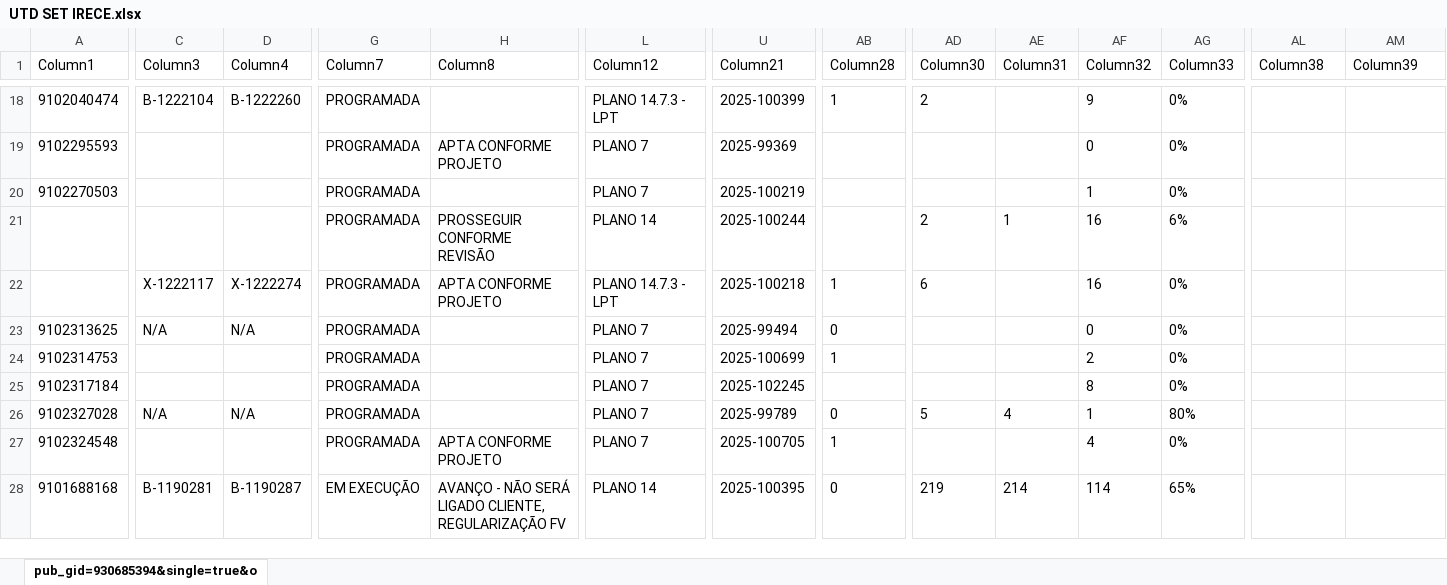
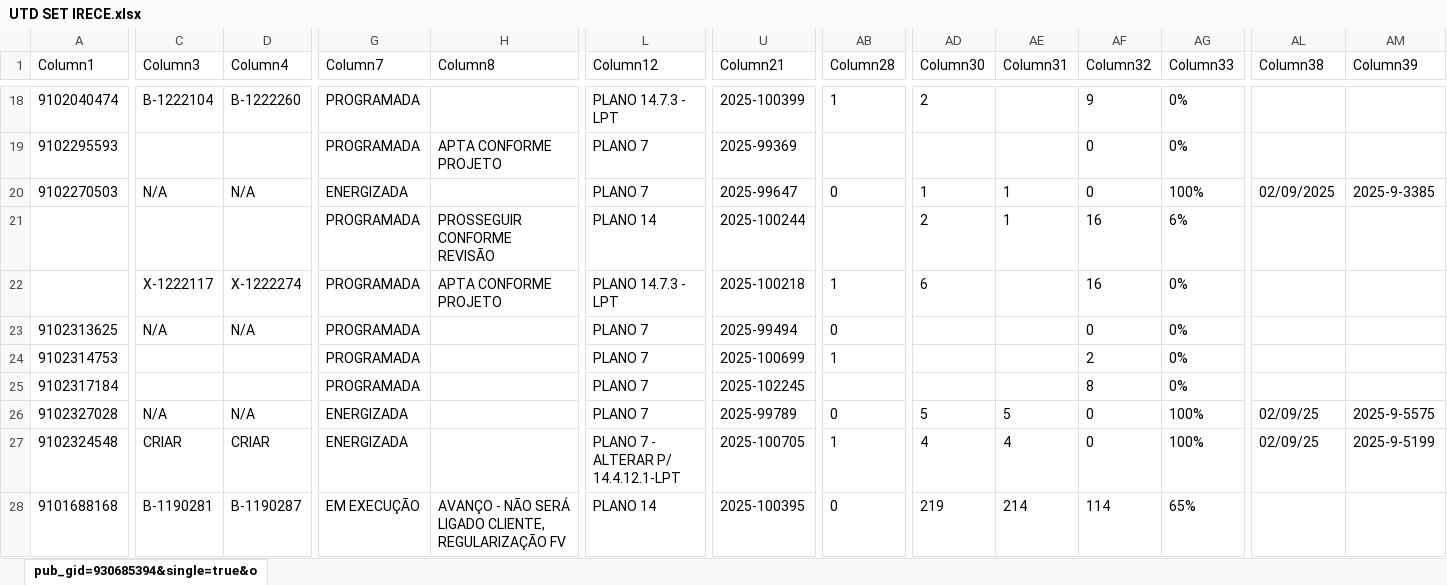
Before and after one commit to joaovctdev/ProgramacaoNortetech, an Excel workbook: UTD SET IRECE.xlsx, sheet pub_gid=930685394&single=true&o, drawn as a sheet; only a part is shown, gaps mark what is left out; values as stored, in another font and other column widths than the file's, no borders; table styles not drawn; the diff names each change by its address in the sheet, - before the commit and + after, or states it on an @@ line.

```diff
--- a/UTD SET IRECE.xlsx (sheet pub_gid=930685394&single=true&o)
+++ b/UTD SET IRECE.xlsx (sheet pub_gid=930685394&single=true&o)
-C20 (Column3): (empty)
+C20 (Column3): N/A
-D20 (Column4): (empty)
+D20 (Column4): N/A
-G20 (Column7): PROGRAMADA
+G20 (Column7): ENERGIZADA
-U20 (Column21): 2025-100219
+U20 (Column21): 2025-99647
-AB20 (Column28): (empty)
+AB20 (Column28): 0
-AD20 (Column30): (empty)
+AD20 (Column30): 1
-AE20 (Column31): (empty)
+AE20 (Column31): 1
-AF20 (Column32): 1
+AF20 (Column32): 0
-AG20 (Column33): 0%
+AG20 (Column33): 100%
-AL20 (Column38): (empty)
+AL20 (Column38): 02/09/2025
-AM20 (Column39): (empty)
+AM20 (Column39): 2025-9-3385
-G26:G27 (Column7): PROGRAMADA
+G26:G27 (Column7): ENERGIZADA
-AE26 (Column31): 4
+AE26 (Column31): 5
-AF26 (Column32): 1
+AF26 (Column32): 0
-AG26 (Column33): 80%
+AG26 (Column33): 100%
-AL26:AL27 (Column38): (empty)
+AL26:AL27 (Column38): 02/09/25
-AM26 (Column39): (empty)
+AM26 (Column39): 2025-9-5575
-C27 (Column3): (empty)
+C27 (Column3): CRIAR
-D27 (Column4): (empty)
+D27 (Column4): CRIAR
-H27 (Column8): APTA CONFORME PROJETO
+H27 (Column8): (empty)
-L27 (Column12): PLANO 7
+L27 (Column12): PLANO 7 - ALTERAR P/ 14.4.12.1-LPT
-AD27 (Column30): (empty)
+AD27 (Column30): 4
-AE27 (Column31): (empty)
+AE27 (Column31): 4
-AF27 (Column32): 4
+AF27 (Column32): 0
-AG27 (Column33): 0%
+AG27 (Column33): 100%
-AM27 (Column39): (empty)
+AM27 (Column39): 2025-9-5199
```
Also changed, not shown: 1 other file.
